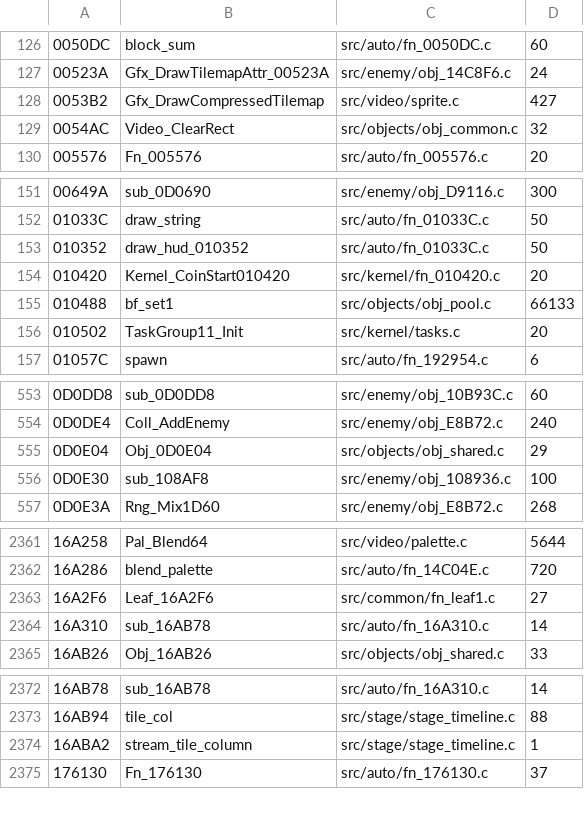
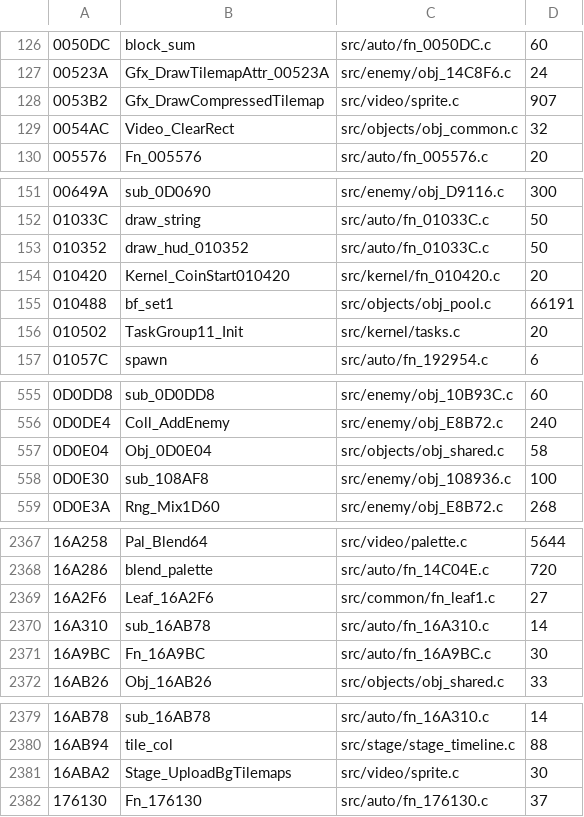
Before and after one commit to DanimanX/Taitof3Decomp, a TSV file: work/gcov_exec.tsv, drawn as a sheet; only a part is shown, gaps mark what is left out; the diff covers the shown part only.

```diff
--- a/work/gcov_exec.tsv
+++ b/work/gcov_exec.tsv
@@ -127,3 +127,3 @@
 00523A	Gfx_DrawTilemapAttr_00523A	src/enemy/obj_14C8F6.c	24
-0053B2	Gfx_DrawCompressedTilemap	src/video/sprite.c	427
+0053B2	Gfx_DrawCompressedTilemap	src/video/sprite.c	907
 0054AC	Video_ClearRect	src/objects/obj_common.c	32
@@ -154,3 +154,3 @@
 010420	Kernel_CoinStart010420	src/kernel/fn_010420.c	20
-010488	bf_set1	src/objects/obj_pool.c	66133
+010488	bf_set1	src/objects/obj_pool.c	66191
 010502	TaskGroup11_Init	src/kernel/tasks.c	20
@@ -554,3 +556,3 @@
 0D0DE4	Coll_AddEnemy	src/enemy/obj_E8B72.c	240
-0D0E04	Obj_0D0E04	src/objects/obj_shared.c	29
+0D0E04	Obj_0D0E04	src/objects/obj_shared.c	58
 0D0E30	sub_108AF8	src/enemy/obj_108936.c	100
@@ -2364,2 +2370,3 @@
 16A310	sub_16AB78	src/auto/fn_16A310.c	14
+16A9BC	Fn_16A9BC	src/auto/fn_16A9BC.c	30
 16AB26	Obj_16AB26	src/objects/obj_shared.c	33
@@ -2373,3 +2380,3 @@
 16AB94	tile_col	src/stage/stage_timeline.c	88
-16ABA2	stream_tile_column	src/stage/stage_timeline.c	1
+16ABA2	Stage_UploadBgTilemaps	src/video/sprite.c	30
 176130	Fn_176130	src/auto/fn_176130.c	37
```
Also changed, not shown: 6 added rows elsewhere in this file, work/zcap/unverified.tsv, 9 other files.
